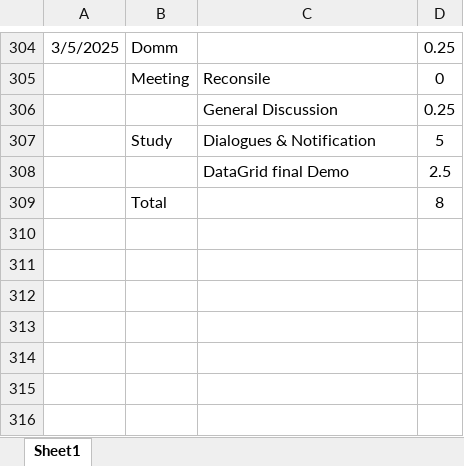
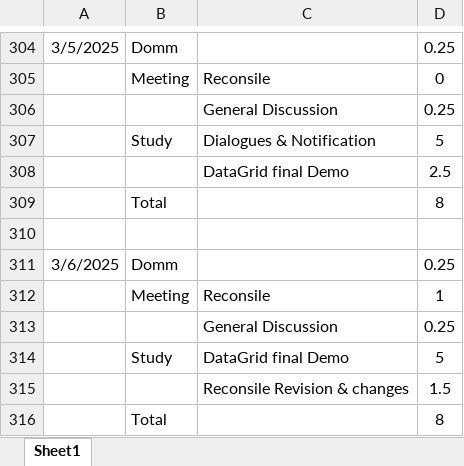
Before and after one commit to HinaJadav/RKIT_Internship_work, an Excel workbook: DailyWorkReport.xlsx, sheet Sheet1, drawn as a sheet; only a part is shown, gaps mark what is left out; values as stored, in another font and other column widths than the file's, no borders; the diff names each change by its address in the sheet, - before the commit and + after, or states it on an @@ line.

```diff
--- a/DailyWorkReport.xlsx (sheet Sheet1)
+++ b/DailyWorkReport.xlsx (sheet Sheet1)
+row 310: (empty)
+row 311: 3/6/2025 | Domm |  | 0.25
+row 312:  | Meeting | Reconsile | 1
+row 313:  |  | General Discussion | 0.25
+row 314:  | Study | DataGrid final Demo | 5
+row 315:  |  | Reconsile Revision & changes | 1.5
+row 316:  | Total |  | 8
```
Also changed, not shown: 3 other files.
